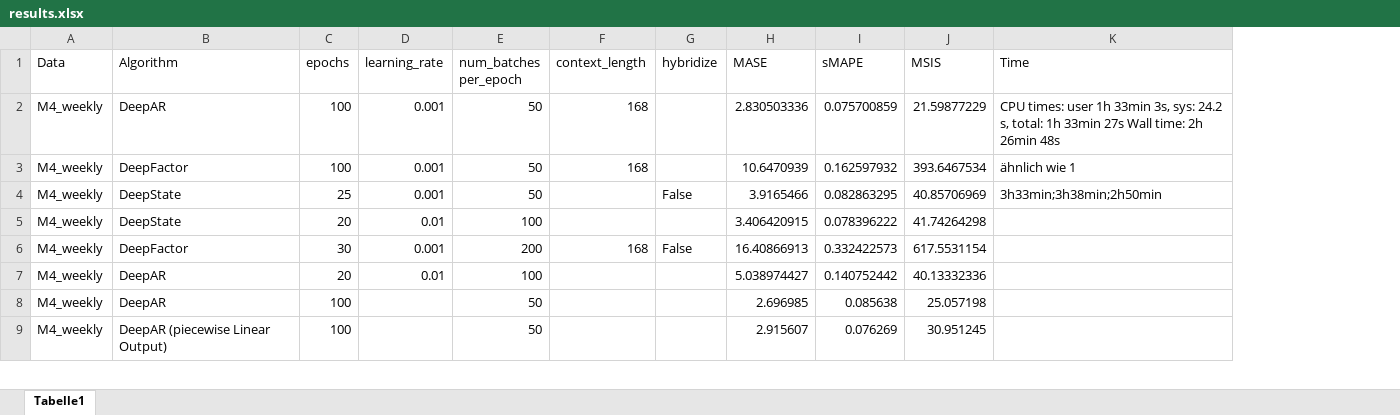
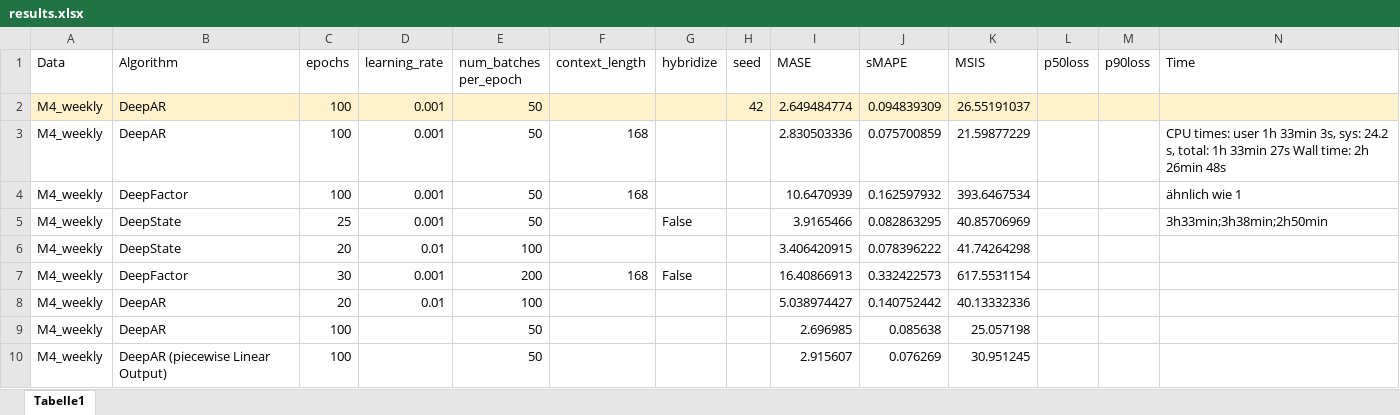
Before and after one commit to tm1611/RNN-for-Time-Series, an Excel workbook: results/results.xlsx, sheet Tabelle1, drawn as a sheet; only a part is shown; values as stored, in another font and other column widths than the file's, no borders; addresses are those after the commit; the diff covers the shown part only; the diff names each change by its address in the sheet, - before the commit and + after, or states it on an @@ line.

```diff
--- a/results/results.xlsx (sheet Tabelle1)
+++ b/results/results.xlsx (sheet Tabelle1)
+column H (seed), empty
+column L (p50loss), empty
+column M (p90loss), empty
+row 2: M4_weekly | DeepAR | 100 | 0.001 | 50 |  |  | 42 | 2.649484774 | 0.094839309 | 26.55191037
```
Also changed, not shown: 13 added rows elsewhere in this sheet, 1 other file.
